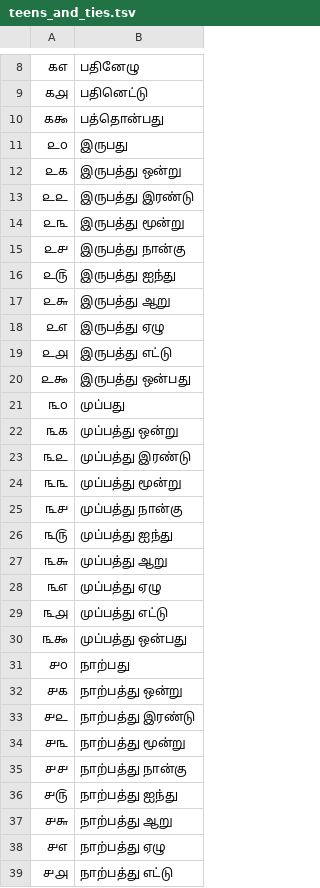
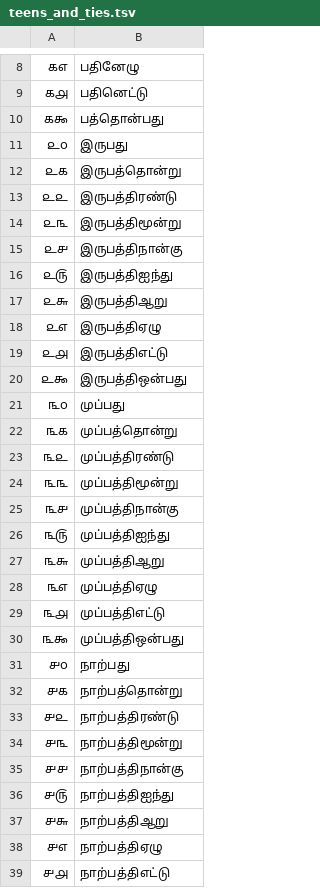
Before and after one commit to shrpawar-alt/NeMo-text-processing, a TSV file: nemo_text_processing/text_normalization/ta/data/numbers/teens_and_ties.tsv, drawn as a sheet; only a part is shown, gaps mark what is left out; the diff covers the shown part only.

```diff
--- a/nemo_text_processing/text_normalization/ta/data/numbers/teens_and_ties.tsv
+++ b/nemo_text_processing/text_normalization/ta/data/numbers/teens_and_ties.tsv
@@ -11,29 +11,29 @@
 ௨௦	இருபது
-௨௧	இருபத்து ஒன்று
-௨௨	இருபத்து இரண்டு
-௨௩	இருபத்து மூன்று
-௨௪	இருபத்து நான்கு
-௨௫	இருபத்து ஐந்து
-௨௬	இருபத்து ஆறு
-௨௭	இருபத்து ஏழு
-௨௮	இருபத்து எட்டு
-௨௯	இருபத்து ஒன்பது
+௨௧	இருபத்தொன்று
+௨௨	இருபத்திரண்டு
+௨௩	இருபத்திமூன்று
+௨௪	இருபத்திநான்கு
+௨௫	இருபத்திஐந்து
+௨௬	இருபத்திஆறு
+௨௭	இருபத்திஏழு
+௨௮	இருபத்திஎட்டு
+௨௯	இருபத்திஒன்பது
 ௩௦	முப்பது
-௩௧	முப்பத்து ஒன்று
-௩௨	முப்பத்து இரண்டு
-௩௩	முப்பத்து மூன்று
-௩௪	முப்பத்து நான்கு
-௩௫	முப்பத்து ஐந்து
-௩௬	முப்பத்து ஆறு
-௩௭	முப்பத்து ஏழு
-௩௮	முப்பத்து எட்டு
-௩௯	முப்பத்து ஒன்பது
+௩௧	முப்பத்தொன்று
+௩௨	முப்பத்திரண்டு
+௩௩	முப்பத்திமூன்று
+௩௪	முப்பத்திநான்கு
+௩௫	முப்பத்திஐந்து
+௩௬	முப்பத்திஆறு
+௩௭	முப்பத்திஏழு
+௩௮	முப்பத்திஎட்டு
+௩௯	முப்பத்திஒன்பது
 ௪௦	நாற்பது
-௪௧	நாற்பத்து ஒன்று
-௪௨	நாற்பத்து இரண்டு
-௪௩	நாற்பத்து மூன்று
-௪௪	நாற்பத்து நான்கு
-௪௫	நாற்பத்து ஐந்து
-௪௬	நாற்பத்து ஆறு
-௪௭	நாற்பத்து ஏழு
-௪௮	நாற்பத்து எட்டு
+௪௧	நாற்பத்தொன்று
+௪௨	நாற்பத்திரண்டு
+௪௩	நாற்பத்திமூன்று
+௪௪	நாற்பத்திநான்கு
+௪௫	நாற்பத்திஐந்து
+௪௬	நாற்பத்திஆறு
+௪௭	நாற்பத்திஏழு
+௪௮	நாற்பத்திஎட்டு
```
Also changed, not shown: 46 edited cells elsewhere in this file, nemo_text_processing/text_normalization/ta/data/numbers/teens_and_ties_en.tsv, 1 other file.
